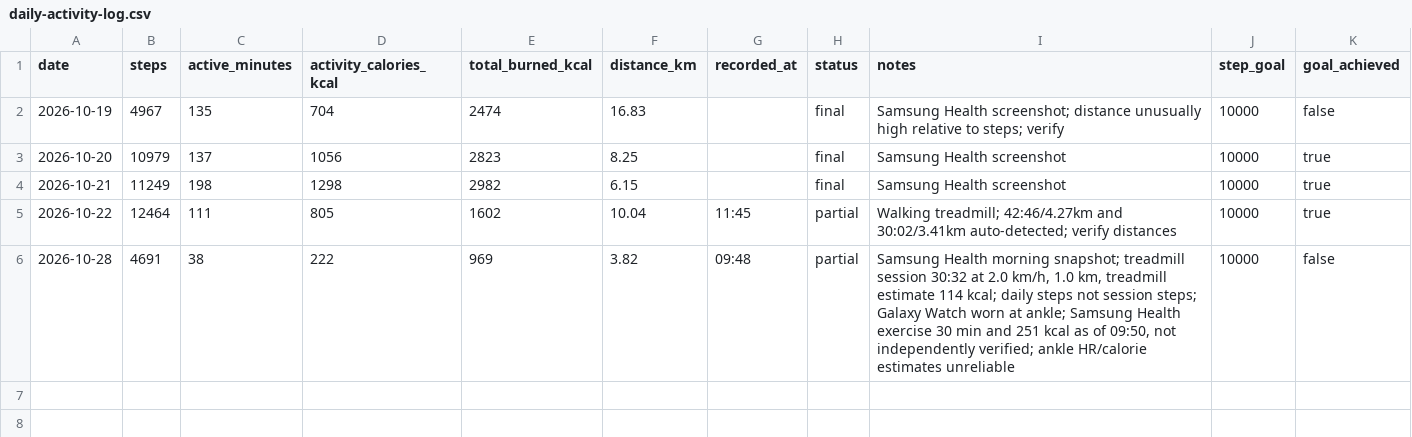
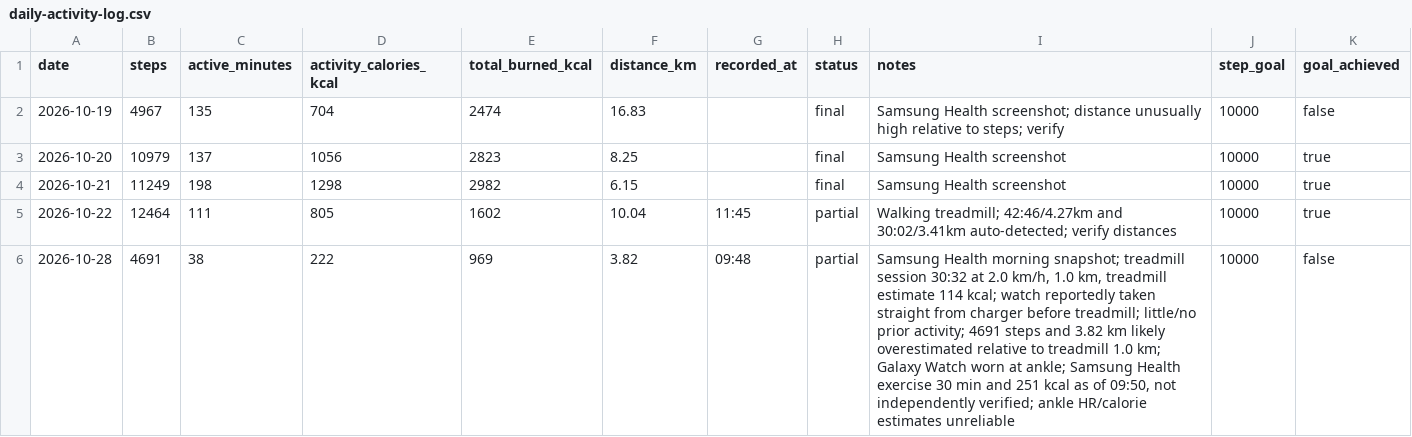
Before and after one commit to damo23day/Health-Tracker, a CSV file: data/activity/daily-activity-log.csv, drawn as a sheet.

Commit message:
Flag October 28 ankle watch step and distance measurements as unverified

```diff
--- a/data/activity/daily-activity-log.csv
+++ b/data/activity/daily-activity-log.csv
@@ -5,2 +5,2 @@ date,steps,active_minutes,activity_calories_kcal,total_burned_kcal,distance_km,r
 2026-10-22,12464,111,805,1602,10.04,11:45,partial,"Walking treadmill; 42:46/4.27km and 30:02/3.41km auto-detected; verify distances",10000,true
-2026-10-28,4691,38,222,969,3.82,09:48,partial,"Samsung Health morning snapshot; treadmill session 30:32 at 2.0 km/h, 1.0 km, treadmill estimate 114 kcal; daily steps not session steps; Galaxy Watch worn at ankle; Samsung Health exercise 30 min and 251 kcal as of 09:50, not independently verified; ankle HR/calorie estimates unreliable",10000,false
+2026-10-28,4691,38,222,969,3.82,09:48,partial,"Samsung Health morning snapshot; treadmill session 30:32 at 2.0 km/h, 1.0 km, treadmill estimate 114 kcal; watch reportedly taken straight from charger before treadmill; little/no prior activity; 4691 steps and 3.82 km likely overestimated relative to treadmill 1.0 km; Galaxy Watch worn at ankle; Samsung Health exercise 30 min and 251 kcal as of 09:50, not independently verified; ankle HR/calorie estimates unreliable",10000,false
```
